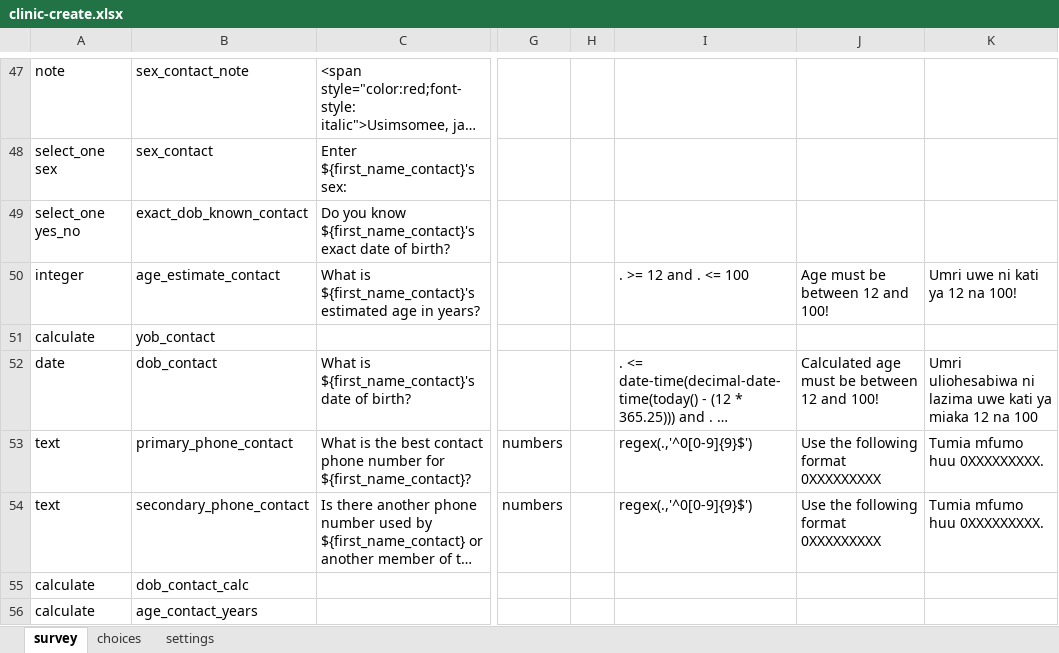
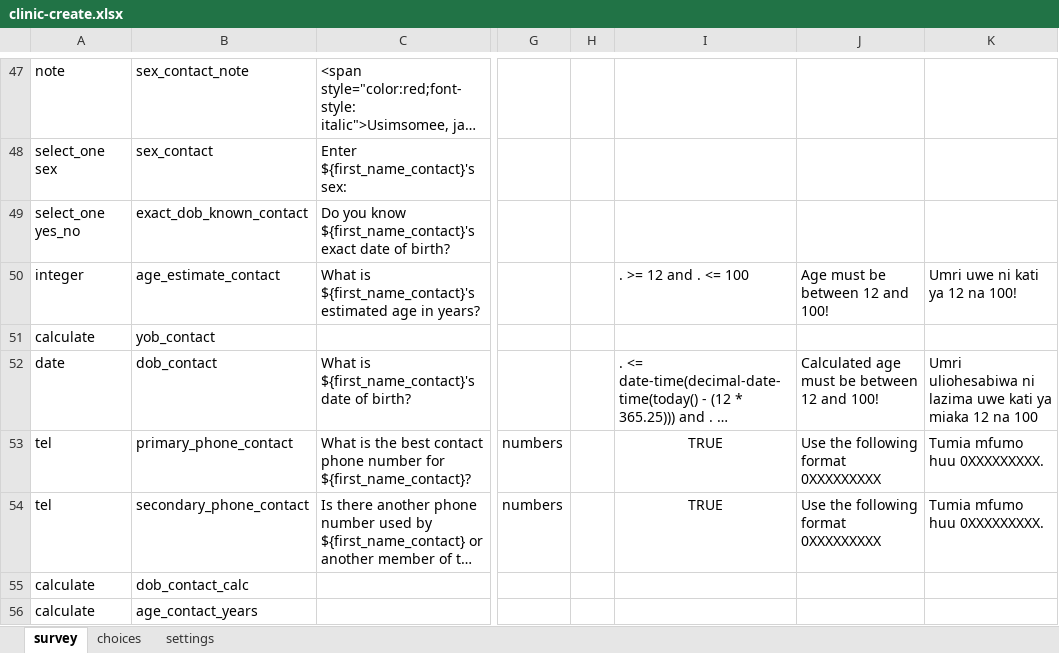
Before and after one commit to sookwalinga/cht-core, an Excel workbook: forms/contact/clinic-create.xlsx, sheet survey, drawn as a sheet; only a part is shown, gaps mark what is left out; long unchanged cells end in …; values as stored, in another font and other column widths than the file's, no borders; charts and pictures not drawn; the diff names each change by its address in the sheet, - before the commit and + after, or states it on an @@ line.

```diff
--- a/forms/contact/clinic-create.xlsx (sheet survey)
+++ b/forms/contact/clinic-create.xlsx (sheet survey)
-A53:A54: text
+A53:A54: tel
-I53:I54: regex(.,'^0[0-9]{9}$')
+I53:I54: TRUE
-I53:I54 alignment: left
+I53:I54 alignment: center
```
Also changed, not shown: sheet settings, charts or pictures, forms/app/covid_education.xlsx, forms/app/peer_mentor_checklist.xlsx, 16 other files.
